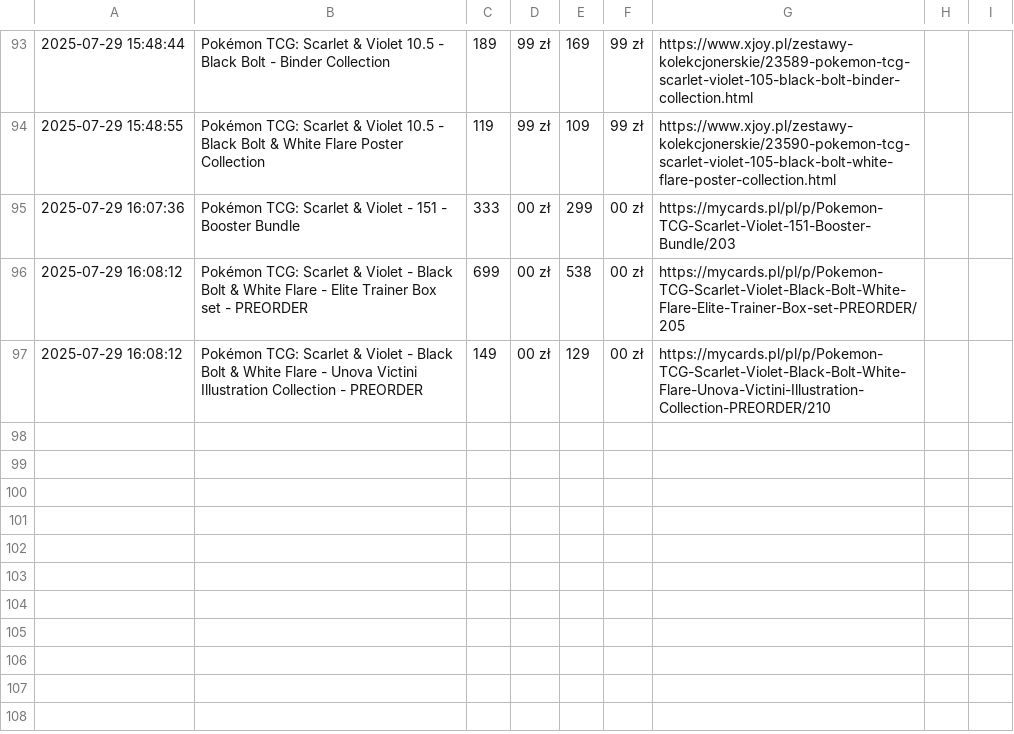
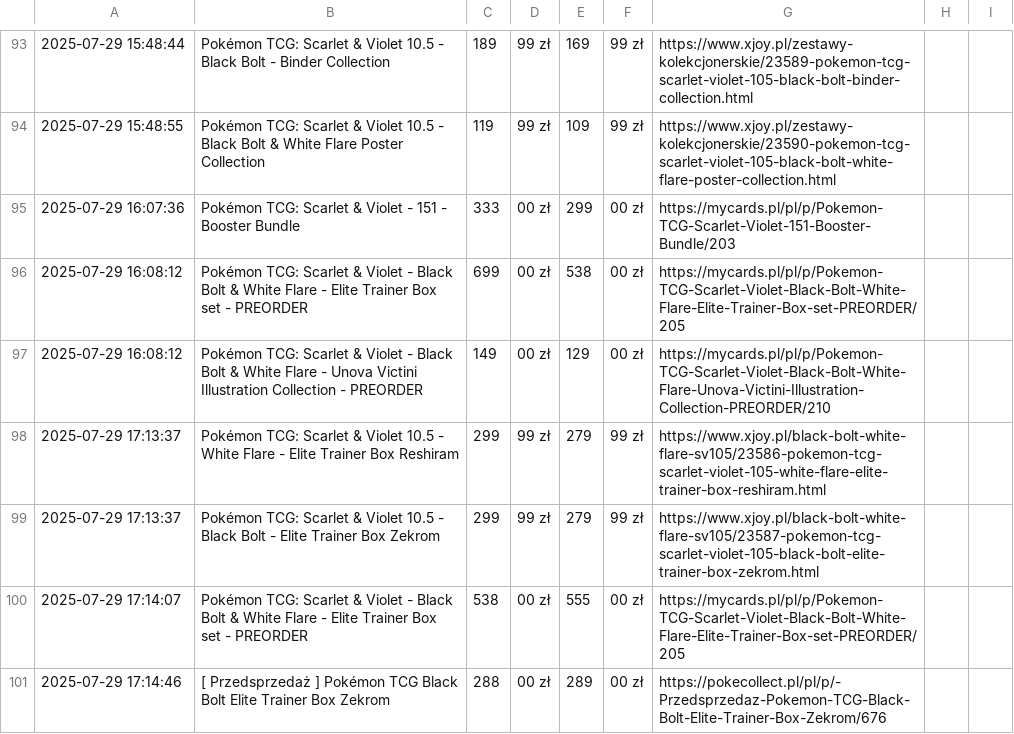
Before and after one commit to henio123/sadfgv, a CSV file: price_history.csv, drawn as a sheet; only a part is shown, gaps mark what is left out; the diff names each change by its address in the sheet, - before the commit and + after, or states it on an @@ line.

```diff
--- a/price_history.csv
+++ b/price_history.csv
+row 98: 2025-07-29 17:13:37 | Pokémon TCG: Scarlet & Violet 10.5 - White Flare - Elite Trainer Box Reshiram | 299 | 99 zł | 279 | 99 zł | https://www.xjoy.pl/black-bolt-white-flare-sv105/23586-pokemon-tcg-scarlet-violet-105-white-flare-elite-trainer-box-reshiram.html
+row 99: 2025-07-29 17:13:37 | Pokémon TCG: Scarlet & Violet 10.5 - Black Bolt - Elite Trainer Box Zekrom | 299 | 99 zł | 279 | 99 zł | https://www.xjoy.pl/black-bolt-white-flare-sv105/23587-pokemon-tcg-scarlet-violet-105-black-bolt-elite-trainer-box-zekrom.html
+row 100: 2025-07-29 17:14:07 | Pokémon TCG: Scarlet & Violet - Black Bolt & White Flare - Elite Trainer Box set - PREORDER | 538 | 00 zł | 555 | 00 zł | https://mycards.pl/pl/p/Pokemon-TCG-Scarlet-Violet-Black-Bolt-White-Flare-Elite-Trainer-Box-set-PREORDER/205
+row 101: 2025-07-29 17:14:46 | [ Przedsprzedaż ] Pokémon TCG Black Bolt Elite Trainer Box Zekrom | 288 | 00 zł | 289 | 00 zł | https://pokecollect.pl/pl/p/-Przedsprzedaz-Pokemon-TCG-Black-Bolt-Elite-Trainer-Box-Zekrom/676
```
Also changed, not shown: 1 other file.
